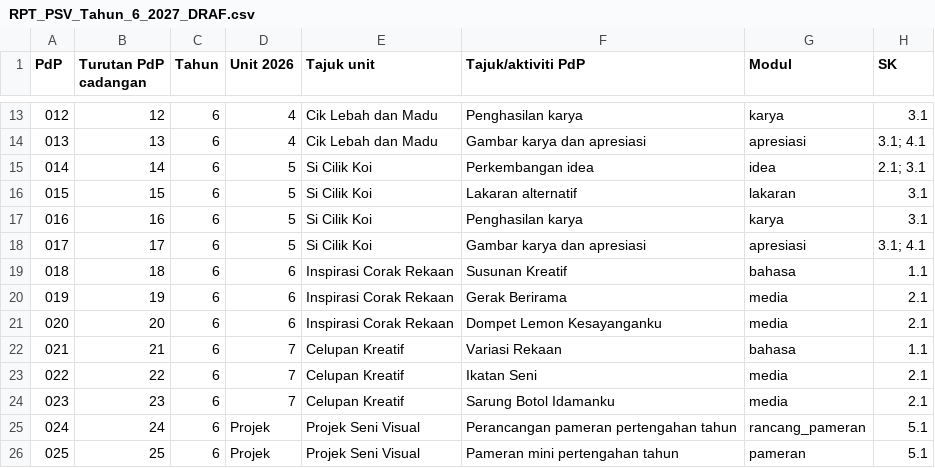
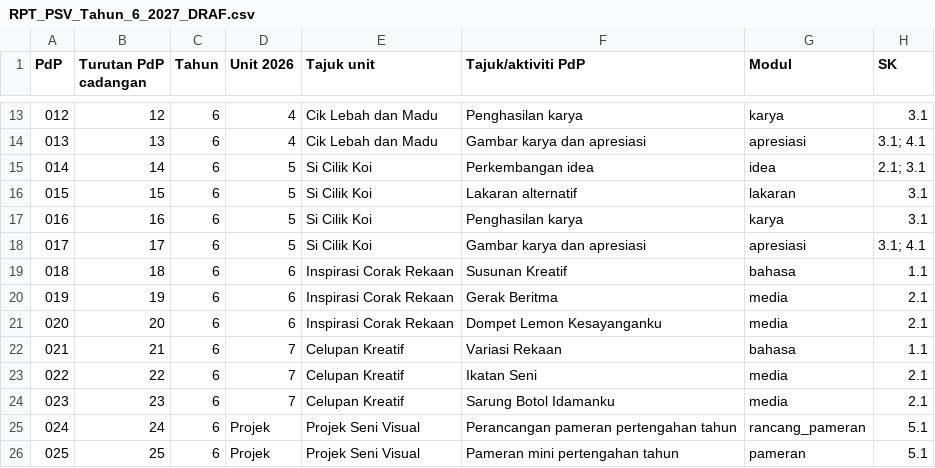
Before and after one commit to nurynayreen88/CikguLaju-AI, a CSV file: rpt_2027/psv/RPT_PSV_Tahun_6_2027_DRAF.csv, drawn as a sheet; only a part is shown, gaps mark what is left out; the diff names each change by its address in the sheet, - before the commit and + after, or states it on an @@ line.

Commit message:
fix(psv Y6 RPT): align exact printed title Gerak Beritma

```diff
--- a/rpt_2027/psv/RPT_PSV_Tahun_6_2027_DRAF.csv
+++ b/rpt_2027/psv/RPT_PSV_Tahun_6_2027_DRAF.csv
-F20 (Tajuk/aktiviti PdP): Gerak Berirama
+F20 (Tajuk/aktiviti PdP): Gerak Beritma
```
